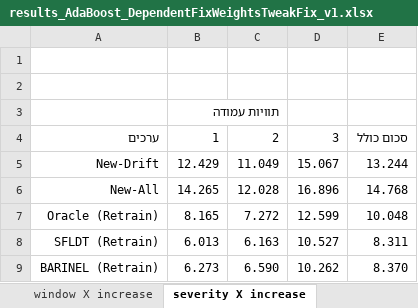
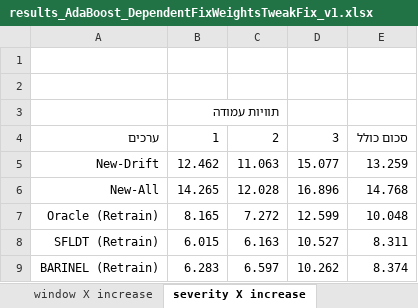
Before and after one commit to yoavzelinger/DAPCROP, an Excel workbook: results/results_AdaBoost_DependentFixWeightsTweakFix_v1.xlsx, sheet severity X increase, drawn as a sheet; values as stored, in another font and other column widths than the file's, no borders; charts and pictures not drawn; removed rows and columns are numbered as before the commit, all else as after; the diff names each change by its address in the sheet, - before the commit and + after, or states it on an @@ line.

```diff
--- a/results/results_AdaBoost_DependentFixWeightsTweakFix_v1.xlsx (sheet severity X increase)
+++ b/results/results_AdaBoost_DependentFixWeightsTweakFix_v1.xlsx (sheet severity X increase)
-row 5: New-Drift | 12.429 | 11.049 | 15.067 | 13.244
+row 5: New-Drift | 12.462 | 11.063 | 15.077 | 13.259
-B8: 6.013
+B8: 6.015
-row 9: BARINEL (Retrain) | 6.273 | 6.590 | 10.262 | 8.370
+row 9: BARINEL (Retrain) | 6.283 | 6.597 | 10.262 | 8.374
```
Also changed, not shown: sheet window X increase, sheet Top-K (all), sheet increase (all), charts or pictures, results/results_RandomForest_DependentFixWeightsTweakFix_v1.xlsx.
